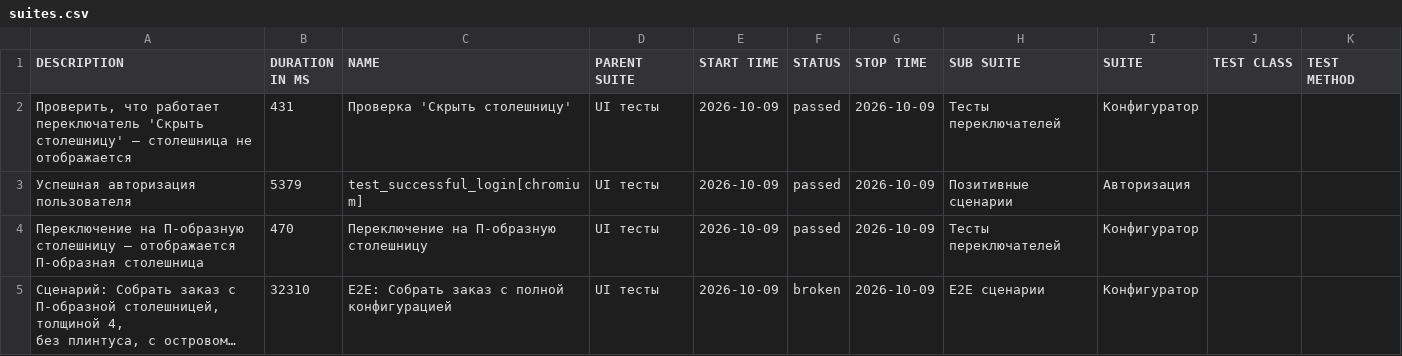
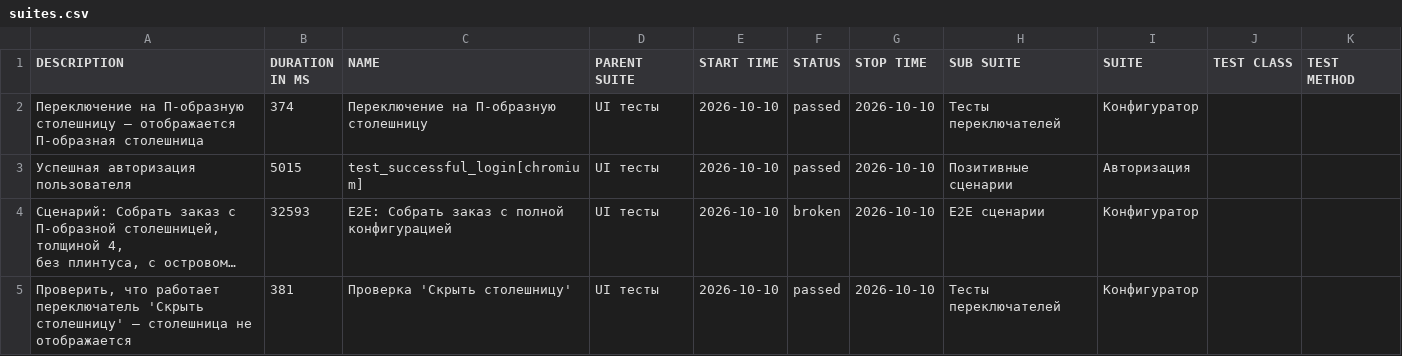
Before and after one commit to Deslowter/Playwright_python_inzhenerka, a CSV file: data/suites.csv, drawn as a sheet; long unchanged cells end in …; removed rows and columns are numbered as before the commit, all else as after; the diff names each change by its address in the sheet, - before the commit and + after, or states it on an @@ line.

```diff
--- a/data/suites.csv
+++ b/data/suites.csv
-A2 (DESCRIPTION): Проверить, что работает переключатель 'Скрыть столешницу' – столешница не отображается
+A2 (DESCRIPTION): Переключение на П-образную столешницу – отображается П-образная столешница
-B2 (DURATION IN MS): 431
+B2 (DURATION IN MS): 374
-C2 (NAME): Проверка 'Скрыть столешницу'
+C2 (NAME): Переключение на П-образную столешницу
-E2:E3 (START TIME): 2026-10-09
+E2:E3 (START TIME): 2026-10-10
-G2:G3 (STOP TIME): 2026-10-09
+G2:G3 (STOP TIME): 2026-10-10
-B3 (DURATION IN MS): 5379
+B3 (DURATION IN MS): 5015
-row 4: Переключение на П-образную столешницу – отображается П-образная столешница | 470 | Переключение на П-образную столешницу | UI тесты | 2026-10-09 | passed | 2026-10-09 | Тесты переключателей | Конфигуратор
-B4 (DURATION IN MS): 32310
+B4 (DURATION IN MS): 32593
-E4 (START TIME): 2026-10-09
+E4 (START TIME): 2026-10-10
-G4 (STOP TIME): 2026-10-09
+G4 (STOP TIME): 2026-10-10
+row 5: Проверить, что работает переключатель 'Скрыть столешницу' – столешница не отображается | 381 | Проверка 'Скрыть столешницу' | UI тесты | 2026-10-10 | passed | 2026-10-10 | Тесты переключателей | Конфигуратор
```
Also changed, not shown: 48 other files.
